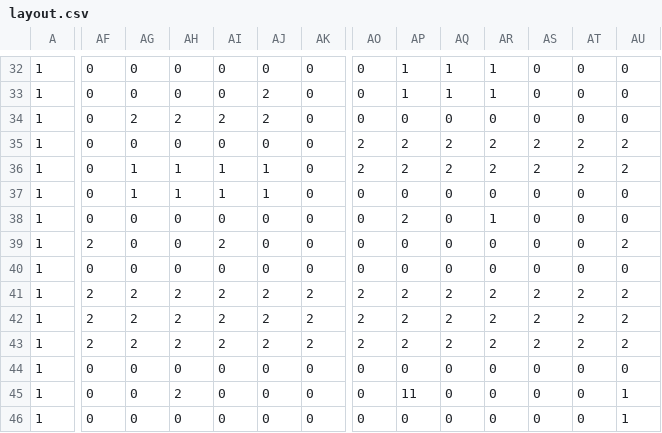
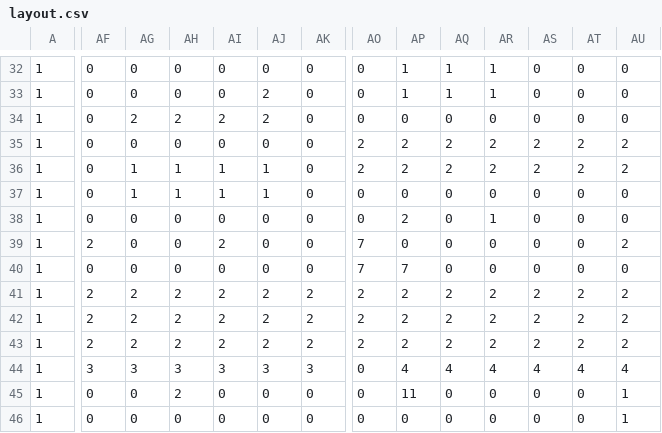
Before and after one commit to andrewahn-ubc/pokemAhn, a CSV file: public/layout.csv, drawn as a sheet; only a part is shown, gaps mark what is left out; the diff names each change by its address in the sheet, - before the commit and + after, or states it on an @@ line.

```diff
--- a/public/layout.csv
+++ b/public/layout.csv
-AO39:AO40: 0
+AO39:AO40: 7
-AP40: 0
+AP40: 7
-AF44: 0
+AF44: 3
-AG44: 0
+AG44: 3
-AH44: 0
+AH44: 3
-AI44: 0
+AI44: 3
-AJ44: 0
+AJ44: 3
-AK44: 0
+AK44: 3
-AP44: 0
+AP44: 4
-AQ44: 0
+AQ44: 4
-AR44: 0
+AR44: 4
-AS44: 0
+AS44: 4
-AT44: 0
+AT44: 4
-AU44: 0
+AU44: 4
```
Also changed, not shown: 3 other files.
